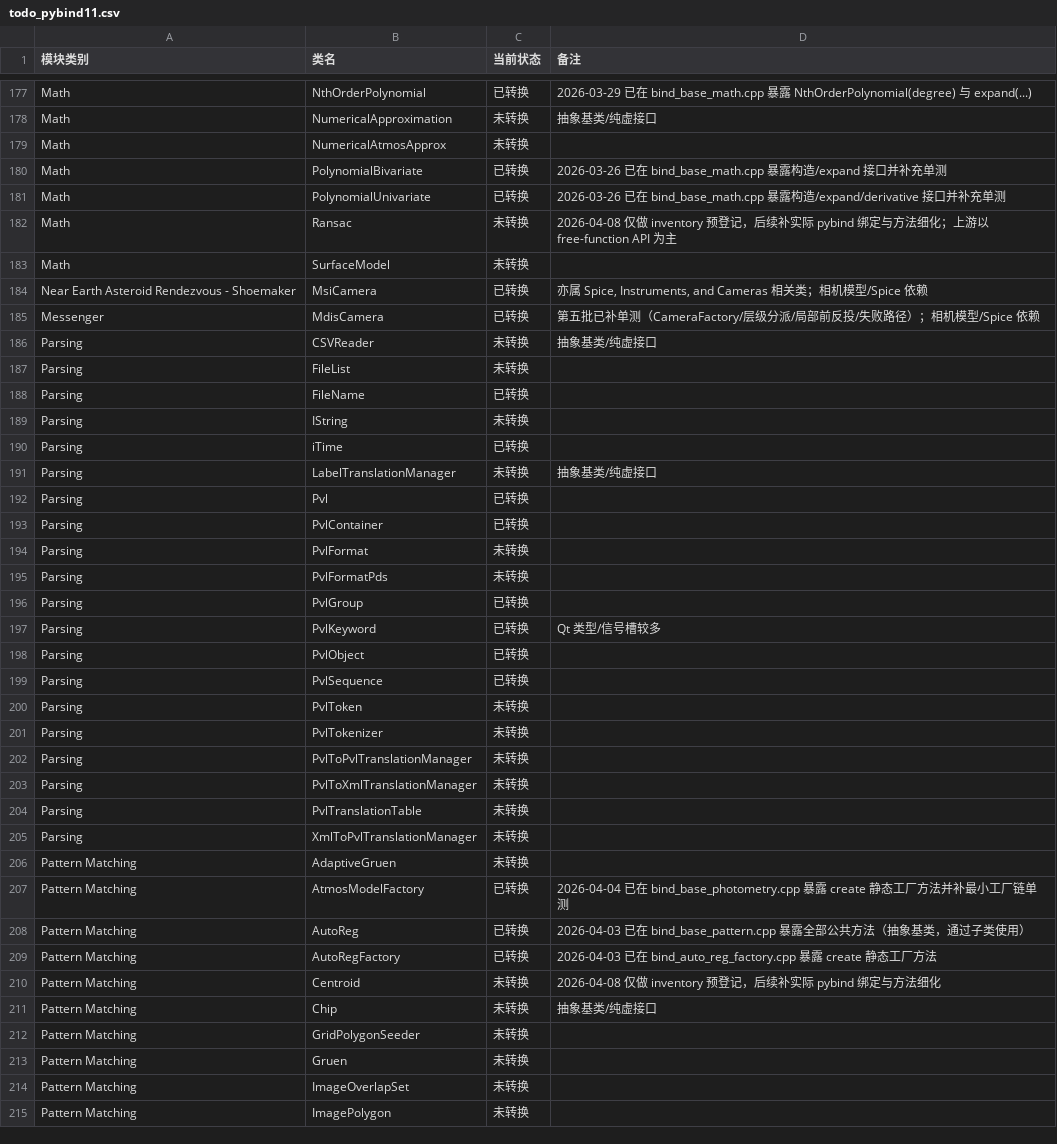
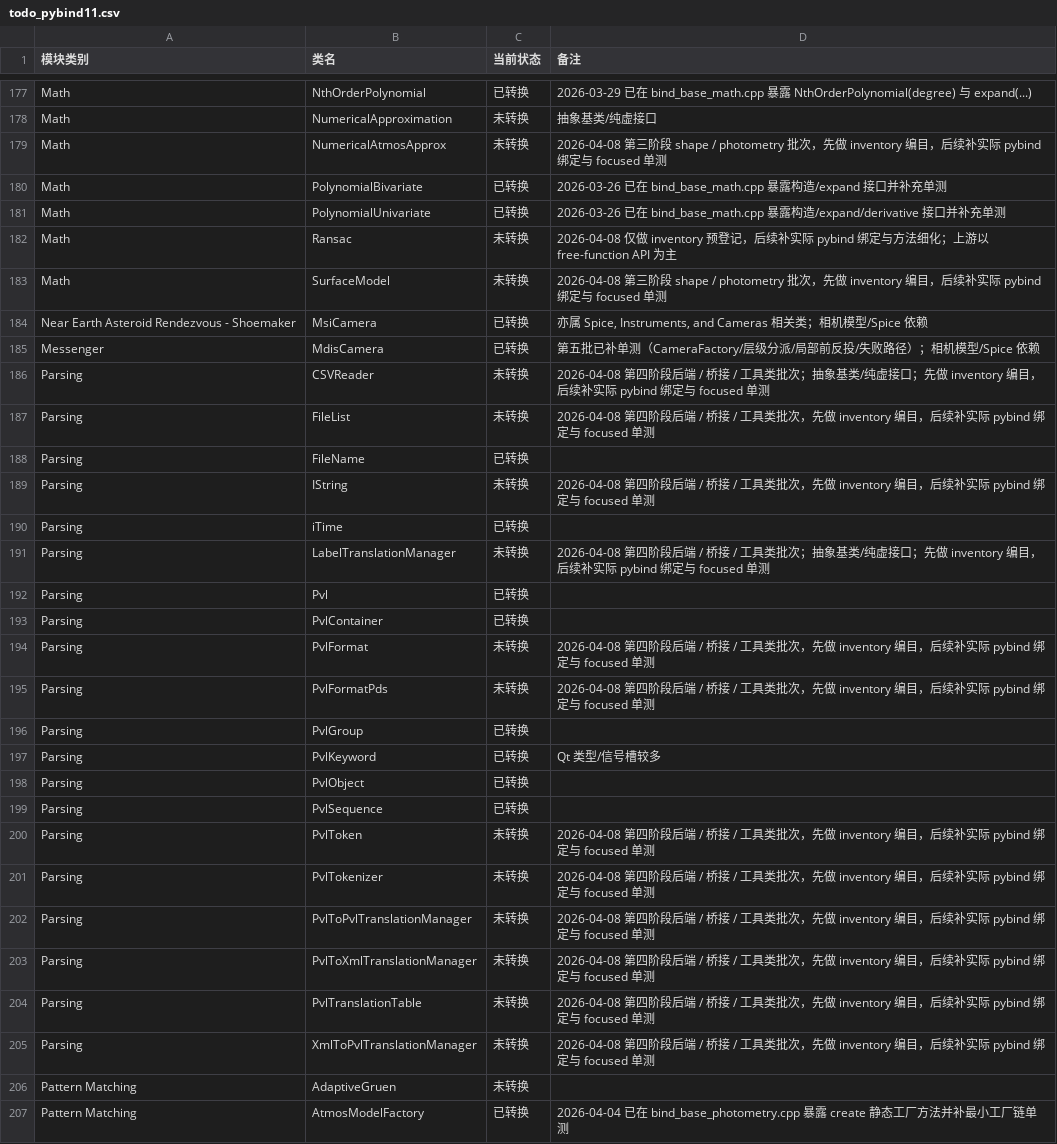
Before and after one commit to gengxun-henu/pyisis, a CSV file: todo_pybind11.csv, drawn as a sheet; only a part is shown, gaps mark what is left out; the shorter side is filled out with more unchanged rows; the diff covers the shown part only.

```diff
--- a/todo_pybind11.csv
+++ b/todo_pybind11.csv
@@ -178,3 +178,3 @@ Math,NthOrderPolynomial,已转换,2026-03-29 已在 bind_base_math.cpp 暴露 Nt
 Math,NumericalApproximation,未转换,抽象基类/纯虚接口
-Math,NumericalAtmosApprox,未转换,
+Math,NumericalAtmosApprox,未转换,2026-04-08 第三阶段 shape / photometry 批次，先做 inventory 编目，后续补实际 pybind 绑定与 focused 单测
 Math,PolynomialBivariate,已转换,2026-03-26 已在 bind_base_math.cpp 暴露构造/expand 接口并补充单测
@@ -182,15 +182,15 @@ Math,PolynomialUnivariate,已转换,2026-03-26 已在 bind_base_math.cpp 暴露
 Math,Ransac,未转换,2026-04-08 仅做 inventory 预登记，后续补实际 pybind 绑定与方法细化；上游以 free-function API 为主
-Math,SurfaceModel,未转换,
+Math,SurfaceModel,未转换,2026-04-08 第三阶段 shape / photometry 批次，先做 inventory 编目，后续补实际 pybind 绑定与 focused 单测
 Near Earth Asteroid Rendezvous - Shoemaker,MsiCamera,已转换,"亦属 Spice, Instruments, and Cameras 相关类；相机模型/Spice 依赖"
 Messenger,MdisCamera,已转换,"第五批已补单测（CameraFactory/层级分派/局部前反投/失败路径）；相机模型/Spice 依赖"
-Parsing,CSVReader,未转换,抽象基类/纯虚接口
-Parsing,FileList,未转换,
+Parsing,CSVReader,未转换,2026-04-08 第四阶段后端 / 桥接 / 工具类批次；抽象基类/纯虚接口；先做 inventory 编目，后续补实际 pybind 绑定与 focused 单测
+Parsing,FileList,未转换,2026-04-08 第四阶段后端 / 桥接 / 工具类批次，先做 inventory 编目，后续补实际 pybind 绑定与 focused 单测
 Parsing,FileName,已转换,
-Parsing,IString,未转换,
+Parsing,IString,未转换,2026-04-08 第四阶段后端 / 桥接 / 工具类批次，先做 inventory 编目，后续补实际 pybind 绑定与 focused 单测
 Parsing,iTime,已转换,
-Parsing,LabelTranslationManager,未转换,抽象基类/纯虚接口
+Parsing,LabelTranslationManager,未转换,2026-04-08 第四阶段后端 / 桥接 / 工具类批次；抽象基类/纯虚接口；先做 inventory 编目，后续补实际 pybind 绑定与 focused 单测
 Parsing,Pvl,已转换,
 Parsing,PvlContainer,已转换,
-Parsing,PvlFormat,未转换,
-Parsing,PvlFormatPds,未转换,
+Parsing,PvlFormat,未转换,2026-04-08 第四阶段后端 / 桥接 / 工具类批次，先做 inventory 编目，后续补实际 pybind 绑定与 focused 单测
+Parsing,PvlFormatPds,未转换,2026-04-08 第四阶段后端 / 桥接 / 工具类批次，先做 inventory 编目，后续补实际 pybind 绑定与 focused 单测
 Parsing,PvlGroup,已转换,
@@ -199,8 +199,8 @@ Parsing,PvlObject,已转换,
 Parsing,PvlSequence,已转换,
-Parsing,PvlToken,未转换,
-Parsing,PvlTokenizer,未转换,
-Parsing,PvlToPvlTranslationManager,未转换,
-Parsing,PvlToXmlTranslationManager,未转换,
-Parsing,PvlTranslationTable,未转换,
-Parsing,XmlToPvlTranslationManager,未转换,
+Parsing,PvlToken,未转换,2026-04-08 第四阶段后端 / 桥接 / 工具类批次，先做 inventory 编目，后续补实际 pybind 绑定与 focused 单测
+Parsing,PvlTokenizer,未转换,2026-04-08 第四阶段后端 / 桥接 / 工具类批次，先做 inventory 编目，后续补实际 pybind 绑定与 focused 单测
+Parsing,PvlToPvlTranslationManager,未转换,2026-04-08 第四阶段后端 / 桥接 / 工具类批次，先做 inventory 编目，后续补实际 pybind 绑定与 focused 单测
+Parsing,PvlToXmlTranslationManager,未转换,2026-04-08 第四阶段后端 / 桥接 / 工具类批次，先做 inventory 编目，后续补实际 pybind 绑定与 focused 单测
+Parsing,PvlTranslationTable,未转换,2026-04-08 第四阶段后端 / 桥接 / 工具类批次，先做 inventory 编目，后续补实际 pybind 绑定与 focused 单测
+Parsing,XmlToPvlTranslationManager,未转换,2026-04-08 第四阶段后端 / 桥接 / 工具类批次，先做 inventory 编目，后续补实际 pybind 绑定与 focused 单测
 Pattern Matching,AdaptiveGruen,未转换,
```
Also changed, not shown: 20 edited cells elsewhere in this file, class_bind_methods_details/base_blobber_methods.csv, class_bind_methods_details/base_csv_reader_methods.csv, 34 other files.
